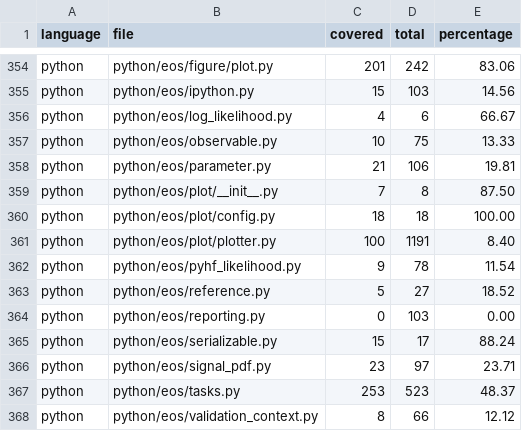
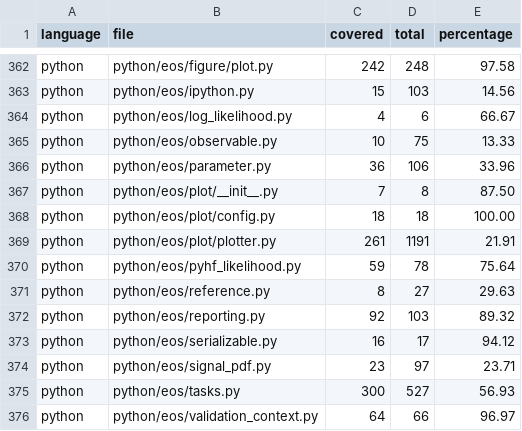
Before and after one commit to eos/coverage, a CSV file: coverage-by-file.csv, drawn as a sheet; only a part is shown, gaps mark what is left out; addresses are those after the commit; the diff covers the shown part only; the diff names each change by its address in the sheet, - before the commit and + after, or states it on an @@ line.

```diff
--- a/coverage-by-file.csv
+++ b/coverage-by-file.csv
-C362 (covered): 201
+C362 (covered): 242
-D362 (total): 242
+D362 (total): 248
-E362 (percentage): 83.06
+E362 (percentage): 97.58
-C366 (covered): 21
+C366 (covered): 36
-E366 (percentage): 19.81
+E366 (percentage): 33.96
-C369 (covered): 100
+C369 (covered): 261
-E369 (percentage): 8.40
+E369 (percentage): 21.91
-C370 (covered): 9
+C370 (covered): 59
-E370 (percentage): 11.54
+E370 (percentage): 75.64
-C371 (covered): 5
+C371 (covered): 8
-E371 (percentage): 18.52
+E371 (percentage): 29.63
-C372 (covered): 0
+C372 (covered): 92
-E372 (percentage): 0.00
+E372 (percentage): 89.32
-C373 (covered): 15
+C373 (covered): 16
-E373 (percentage): 88.24
+E373 (percentage): 94.12
-C375 (covered): 253
+C375 (covered): 300
-D375 (total): 523
+D375 (total): 527
-E375 (percentage): 48.37
+E375 (percentage): 56.93
-C376 (covered): 8
+C376 (covered): 64
-E376 (percentage): 12.12
+E376 (percentage): 96.97
```
Also changed, not shown: 8 added rows and 53 edited cells elsewhere in this file, coverage.csv, 1 other file.
